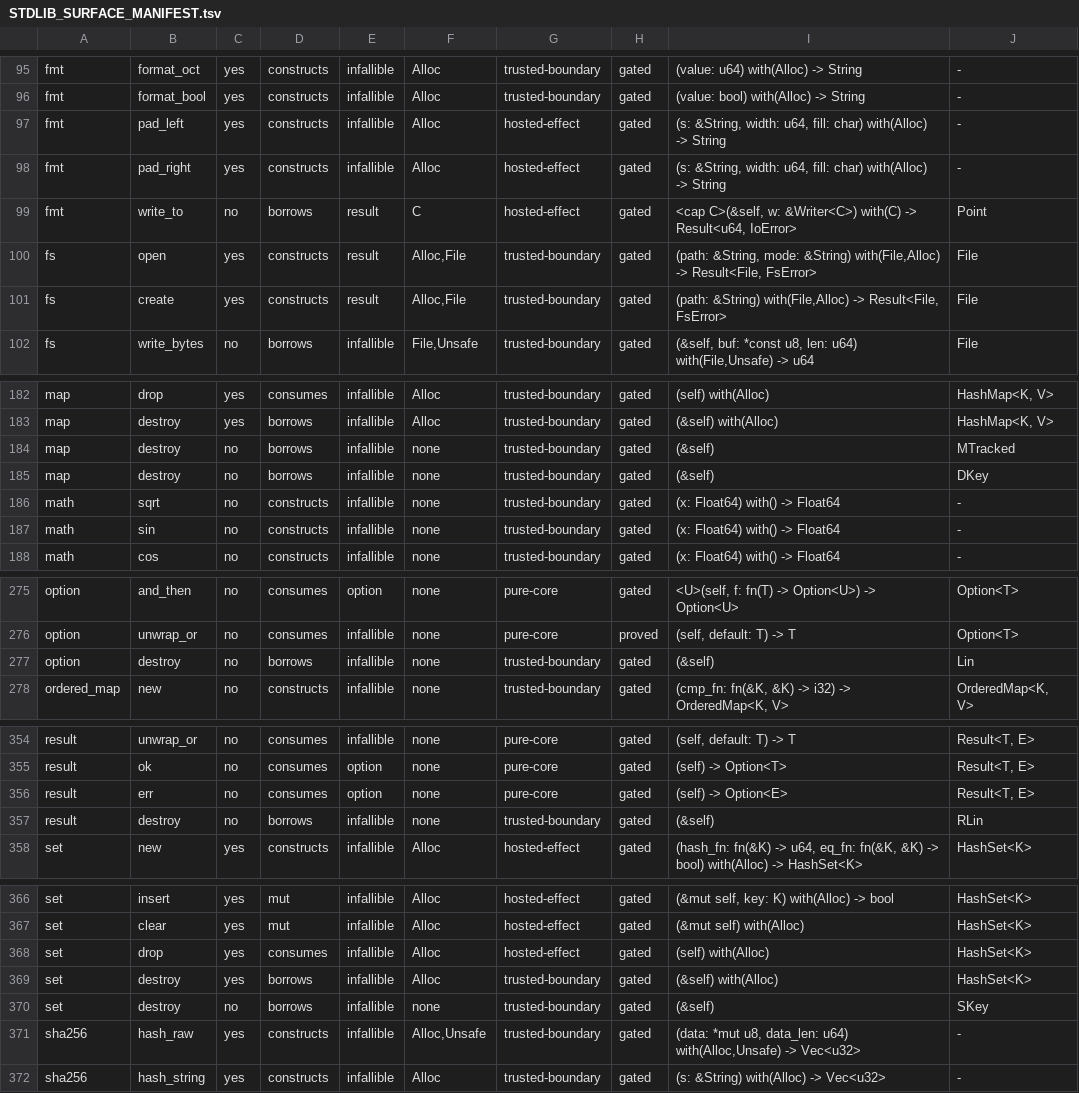
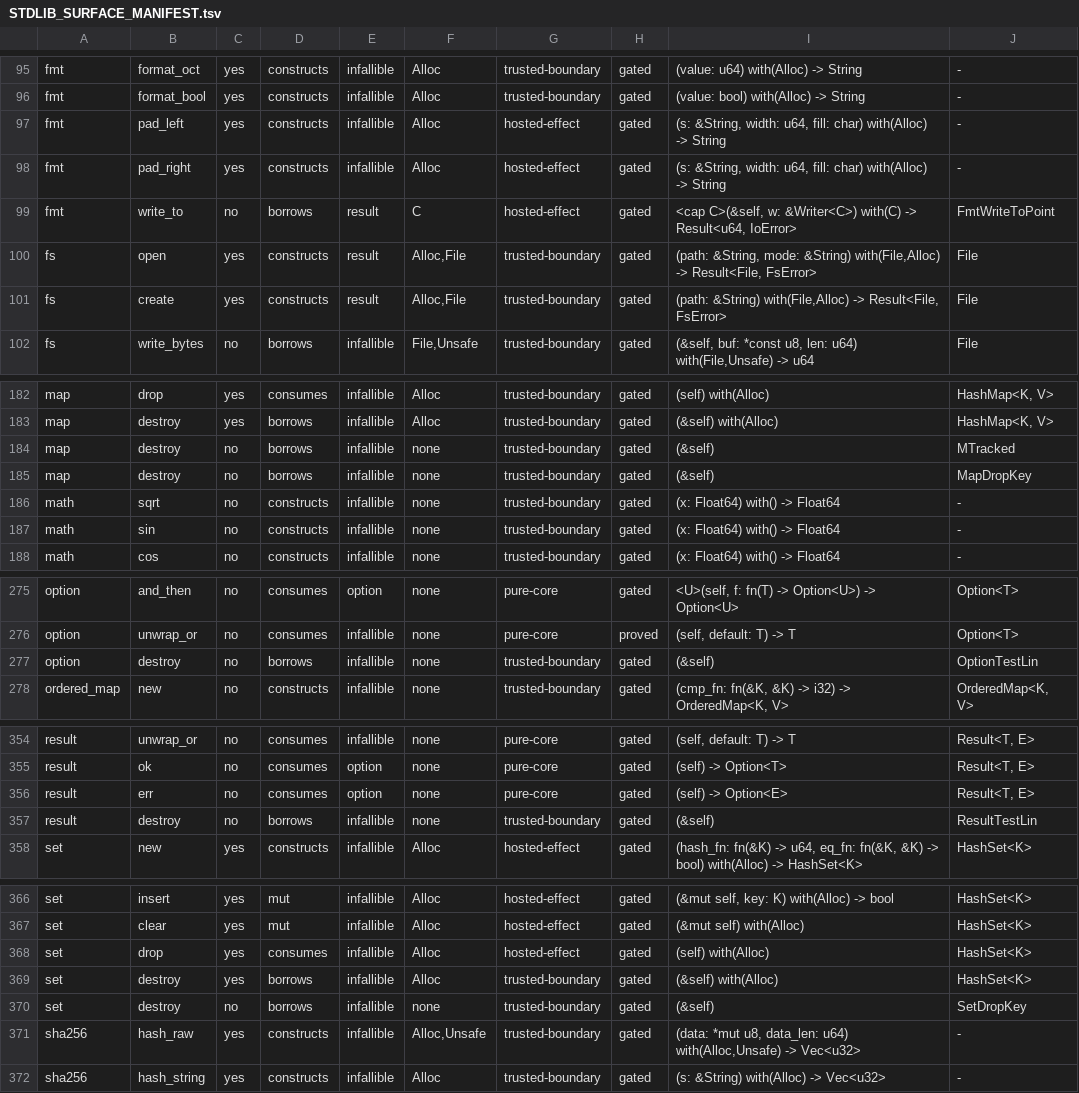
Before and after one commit to unbalancedparentheses/concrete2, a TSV file: docs/stdlib/STDLIB_SURFACE_MANIFEST.tsv, drawn as a sheet; only a part is shown, gaps mark what is left out; the diff covers the shown part only.

Commit message:
std: private test-helper types get std-specific names (bug 052 round 3 collision set)
Core has no module path, so Mono refuses trait and destructor dispatch on any type name defined by
more than one module (E0814/E0815) — load-bearing: Check's bound judgment is by bare name, so an
inner P with no Score impl passes T: Score and would dispatch to the outer P's impl. std's private
test helpers therefore collided with ordinary user names in every project build: fmt's Point broke
tests/regressions/proof_admission (E0815) and map's DKey broke the hashmap gate's linear-key
program (E0814). Renamed as VecDropTracked was: FmtWriteToPoint, MapDropKey, OptionTestLin,
ResultTestLin, SetDropKey. The stdlib surface manifest is regenerated: those five rows and the
stale Tracked -> VecDropTracked row.

```diff
--- a/docs/stdlib/STDLIB_SURFACE_MANIFEST.tsv
+++ b/docs/stdlib/STDLIB_SURFACE_MANIFEST.tsv
@@ -98,3 +98,3 @@ fmt	pad_left	yes	constructs	infallible	Alloc	hosted-effect	gated	(s: &String, wi
 fmt	pad_right	yes	constructs	infallible	Alloc	hosted-effect	gated	(s: &String, width: u64, fill: char) with(Alloc) -> String	-
-fmt	write_to	no	borrows	result	C	hosted-effect	gated	<cap C>(&self, w: &Writer<C>) with(C) -> Result<u64, IoError>	Point
+fmt	write_to	no	borrows	result	C	hosted-effect	gated	<cap C>(&self, w: &Writer<C>) with(C) -> Result<u64, IoError>	FmtWriteToPoint
 fs	open	yes	constructs	result	Alloc,File	trusted-boundary	gated	(path: &String, mode: &String) with(File,Alloc) -> Result<File, FsError>	File
@@ -184,3 +184,3 @@ map	destroy	yes	borrows	infallible	Alloc	trusted-boundary	gated	(&self) with(All
 map	destroy	no	borrows	infallible	none	trusted-boundary	gated	(&self)	MTracked
-map	destroy	no	borrows	infallible	none	trusted-boundary	gated	(&self)	DKey
+map	destroy	no	borrows	infallible	none	trusted-boundary	gated	(&self)	MapDropKey
 math	sqrt	no	constructs	infallible	none	trusted-boundary	gated	(x: Float64) with() -> Float64	-
@@ -276,3 +276,3 @@ option	and_then	no	consumes	option	none	pure-core	gated	<U>(self, f: fn(T) -> Op
 option	unwrap_or	no	consumes	infallible	none	pure-core	proved	(self, default: T) -> T	Option<T>
-option	destroy	no	borrows	infallible	none	trusted-boundary	gated	(&self)	Lin
+option	destroy	no	borrows	infallible	none	trusted-boundary	gated	(&self)	OptionTestLin
 ordered_map	new	no	constructs	infallible	none	trusted-boundary	gated	(cmp_fn: fn(&K, &K) -> i32) -> OrderedMap<K, V>	OrderedMap<K, V>
@@ -356,3 +356,3 @@ result	ok	no	consumes	option	none	pure-core	gated	(self) -> Option<T>	Result<T,
 result	err	no	consumes	option	none	pure-core	gated	(self) -> Option<E>	Result<T, E>
-result	destroy	no	borrows	infallible	none	trusted-boundary	gated	(&self)	RLin
+result	destroy	no	borrows	infallible	none	trusted-boundary	gated	(&self)	ResultTestLin
 set	new	yes	constructs	infallible	Alloc	hosted-effect	gated	(hash_fn: fn(&K) -> u64, eq_fn: fn(&K, &K) -> bool) with(Alloc) -> HashSet<K>	HashSet<K>
@@ -369,3 +369,3 @@ set	drop	yes	consumes	infallible	Alloc	hosted-effect	gated	(self) with(Alloc)	Ha
 set	destroy	yes	borrows	infallible	Alloc	trusted-boundary	gated	(&self) with(Alloc)	HashSet<K>
-set	destroy	no	borrows	infallible	none	trusted-boundary	gated	(&self)	SKey
+set	destroy	no	borrows	infallible	none	trusted-boundary	gated	(&self)	SetDropKey
 sha256	hash_raw	yes	constructs	infallible	Alloc,Unsafe	trusted-boundary	gated	(data: *mut u8, data_len: u64) with(Alloc,Unsafe) -> Vec<u32>	-
```
Also changed, not shown: 1 edited cell elsewhere in this file, 5 other files.
